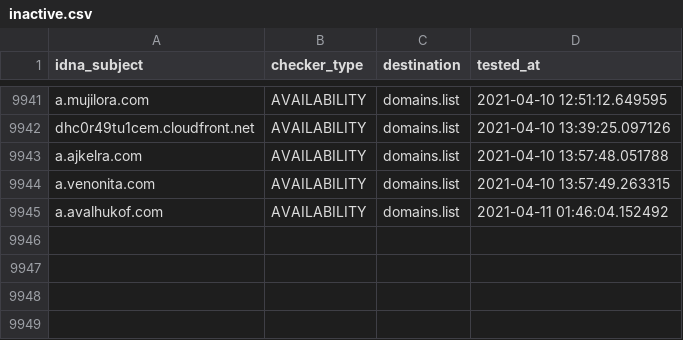
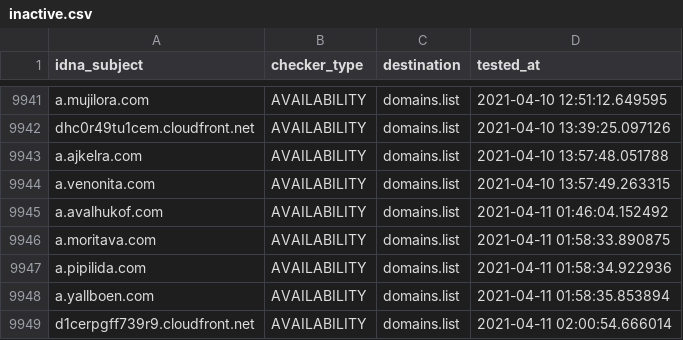
Before and after one commit to Ultimate-Hosts-Blacklist/smed79_blacklist, a CSV file: .pyfunceble/inactive.csv, drawn as a sheet; only a part is shown, gaps mark what is left out; the diff names each change by its address in the sheet, - before the commit and + after, or states it on an @@ line.

```diff
--- a/.pyfunceble/inactive.csv
+++ b/.pyfunceble/inactive.csv
+row 9946: a.moritava.com | AVAILABILITY | domains.list | 2021-04-11 01:58:33.890875
+row 9947: a.pipilida.com | AVAILABILITY | domains.list | 2021-04-11 01:58:34.922936
+row 9948: a.yallboen.com | AVAILABILITY | domains.list | 2021-04-11 01:58:35.853894
+row 9949: d1cerpgff739r9.cloudfront.net | AVAILABILITY | domains.list | 2021-04-11 02:00:54.666014
```
Also changed, not shown: output/domains.list/continue.csv, 10 other files.
